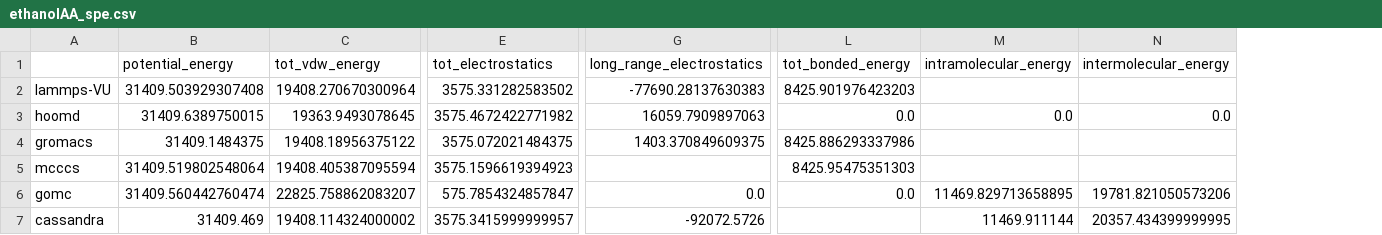
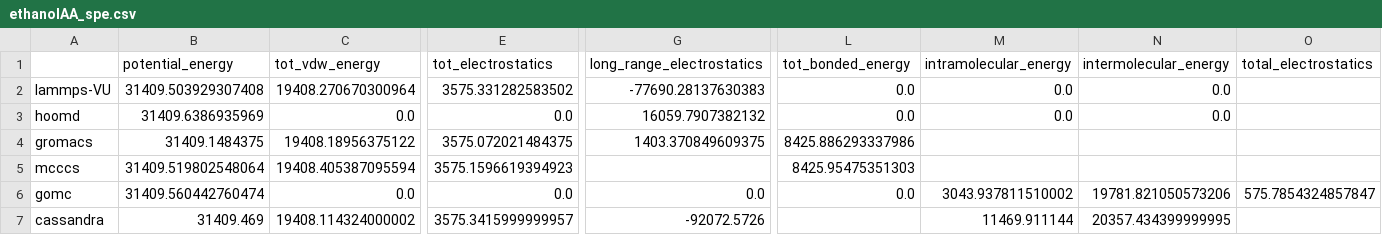
Before and after one commit to mosdef-hub/reproducibility_study, a CSV file: reproducibility_project/spe_subproject/csvs/ethanolAA_spe.csv, drawn as a sheet; only a part is shown, gaps mark what is left out; the diff covers the shown part only; the diff names each change by its address in the sheet, - before the commit and + after, or states it on an @@ line.

Commit message:
Rerun hoomd4 single point energies and write out a relative_error_csv (#249)
* Data for generating the csv that is table 3 in the Main Text.
* Regenerate HOOMD single point data with double precision HOOMD4 that is the new basis for main workspace hoomd codes.

```diff
--- a/reproducibility_project/spe_subproject/csvs/ethanolAA_spe.csv
+++ b/reproducibility_project/spe_subproject/csvs/ethanolAA_spe.csv
+column O (total_electrostatics), row 6: 575.7854324857847
-L2 (tot_bonded_energy): 8425.901976423203
+L2 (tot_bonded_energy): 0.0
-M2 (intramolecular_energy): (empty)
+M2 (intramolecular_energy): 0.0
-N2 (intermolecular_energy): (empty)
+N2 (intermolecular_energy): 0.0
-B3 (potential_energy): 31409.6389750015
+B3 (potential_energy): 31409.6386935969
-C3 (tot_vdw_energy): 19363.9493078645
+C3 (tot_vdw_energy): 0.0
-E3 (tot_electrostatics): 3575.4672422771982
+E3 (tot_electrostatics): 0.0
-G3 (long_range_electrostatics): 16059.7909897063
+G3 (long_range_electrostatics): 16059.7907382132
-C6 (tot_vdw_energy): 22825.758862083207
+C6 (tot_vdw_energy): 0.0
-E6 (tot_electrostatics): 575.7854324857847
+E6 (tot_electrostatics): 0.0
-M6 (intramolecular_energy): 11469.829713658895
+M6 (intramolecular_energy): 3043.937811510002
```
Also changed, not shown: 1 edited cell elsewhere in this file, reproducibility_project/spe_subproject/csvs/benzeneUA_spe.csv, reproducibility_project/spe_subproject/csvs/methaneUA_spe.csv, 24 other files.
